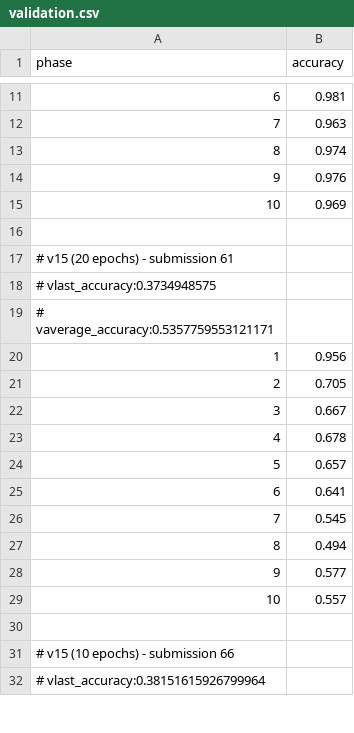
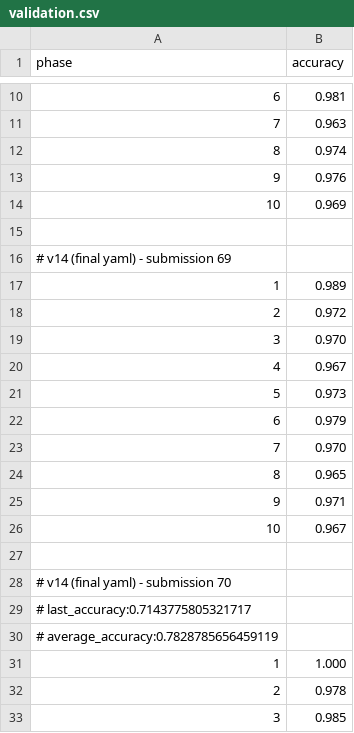
Before and after one commit to inflaton/cs701, a CSV file: logs/validation.csv, drawn as a sheet; only a part is shown, gaps mark what is left out; the shorter side is filled out with more unchanged rows; the diff covers the shown part only.

```diff
--- a/logs/validation.csv
+++ b/logs/validation.csv
@@ -15 +14,20 @@ phase,accuracy
 10,0.969
+
+# v14 (final yaml) - submission 69
+1,0.989
+2,0.972
+3,0.970
+4,0.967
+5,0.973
+6,0.979
+7,0.970
+8,0.965
+9,0.971
+10,0.967
+
+# v14 (final yaml) - submission 70
+# last_accuracy:0.7143775805321717
+# average_accuracy:0.7828785656459119
+1,1.000
+2,0.978
+3,0.985
```
Also changed, not shown: 9 added rows and 1 removed row elsewhere in this file, logs/results-v14/sub-70/validation.csv, 14 other files.
